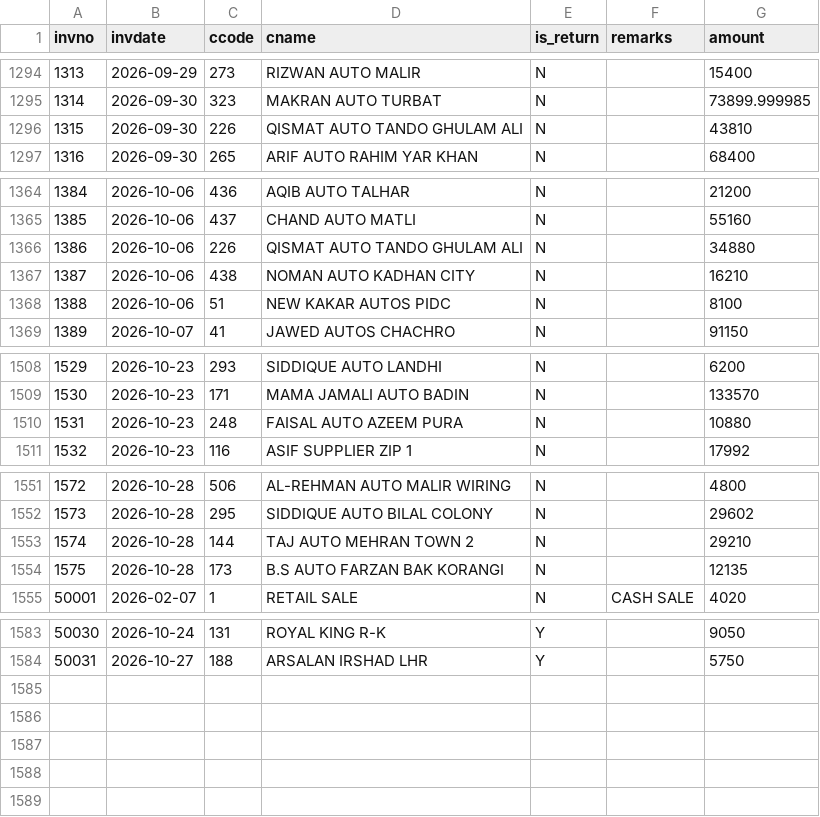
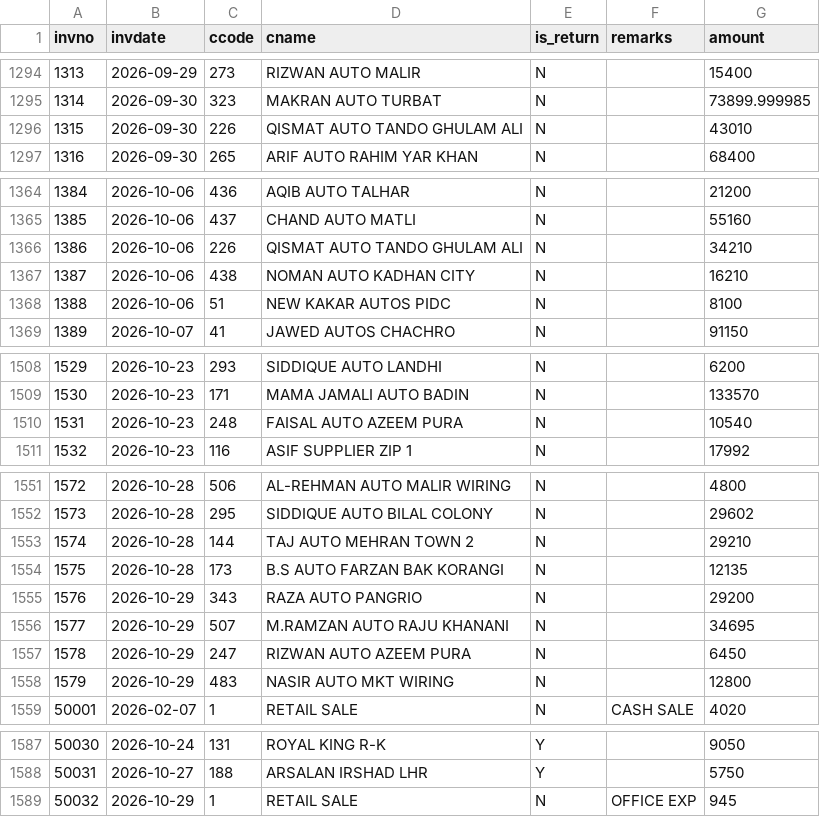
Before and after one commit to ahmedvohrra/zip1_naveed_daily_EXPORT, a CSV file: invoices.csv, drawn as a sheet; only a part is shown, gaps mark what is left out.

```diff
--- a/invoices.csv
+++ b/invoices.csv
@@ -1295,3 +1295,3 @@ invno,invdate,ccode,cname,is_return,remarks,amount
 1314,2026-09-30,323,MAKRAN AUTO TURBAT,N,,73899.999985
-1315,2026-09-30,226,QISMAT AUTO TANDO GHULAM ALI,N,,43810
+1315,2026-09-30,226,QISMAT AUTO TANDO GHULAM ALI,N,,43010
 1316,2026-09-30,265,ARIF AUTO RAHIM YAR KHAN,N,,68400
@@ -1365,3 +1365,3 @@ invno,invdate,ccode,cname,is_return,remarks,amount
 1385,2026-10-06,437,CHAND AUTO MATLI,N,,55160
-1386,2026-10-06,226,QISMAT AUTO TANDO GHULAM ALI,N,,34880
+1386,2026-10-06,226,QISMAT AUTO TANDO GHULAM ALI,N,,34210
 1387,2026-10-06,438,NOMAN AUTO KADHAN CITY,N,,16210
@@ -1509,3 +1509,3 @@ invno,invdate,ccode,cname,is_return,remarks,amount
 1530,2026-10-23,171,MAMA JAMALI AUTO BADIN,N,,133570
-1531,2026-10-23,248,FAISAL AUTO AZEEM PURA,N,,10880
+1531,2026-10-23,248,FAISAL AUTO AZEEM PURA,N,,10540
 1532,2026-10-23,116,ASIF SUPPLIER ZIP 1,N,,17992
@@ -1554,2 +1554,6 @@ invno,invdate,ccode,cname,is_return,remarks,amount
 1575,2026-10-28,173,B.S AUTO FARZAN BAK KORANGI,N,,12135
+1576,2026-10-29,343,RAZA AUTO PANGRIO,N,,29200
+1577,2026-10-29,507,M.RAMZAN AUTO RAJU KHANANI,N,,34695
+1578,2026-10-29,247,RIZWAN AUTO AZEEM PURA,N,,6450
+1579,2026-10-29,483,NASIR AUTO MKT WIRING,N,,12800
 50001,2026-02-07,1,RETAIL SALE,N,CASH SALE,4020
@@ -1584 +1588,2 @@ invno,invdate,ccode,cname,is_return,remarks,amount
 50031,2026-10-27,188,ARSALAN IRSHAD LHR,Y,,5750
+50032,2026-10-29,1,RETAIL SALE,N,OFFICE EXP,945
```
Also changed, not shown: customers.csv, invoice_lines.csv, 6 other files.
